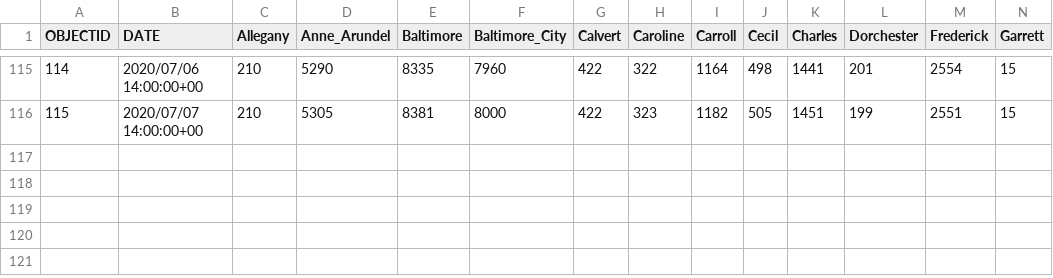
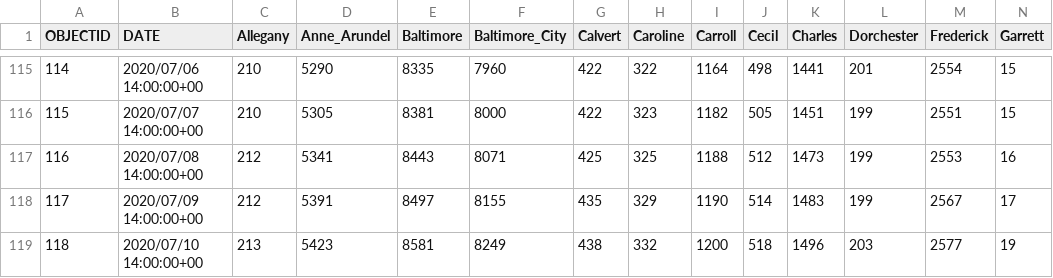
Before and after one commit to katiesegreti/health, a CSV file: maryland_covid.csv, drawn as a sheet; only a part is shown, gaps mark what is left out; rows hold the shown columns only; the diff names each change by its address in the sheet, - before the commit and + after, or states it on an @@ line.

```diff
--- a/maryland_covid.csv
+++ b/maryland_covid.csv
+row 117: 116 | 2020/07/08 14:00:00+00 | 212 | 5341 | 8443 | 8071 | 425 | 325 | 1188 | 512 | 1473 | 199 | 2553 | 16
+row 118: 117 | 2020/07/09 14:00:00+00 | 212 | 5391 | 8497 | 8155 | 435 | 329 | 1190 | 514 | 1483 | 199 | 2567 | 17
+row 119: 118 | 2020/07/10 14:00:00+00 | 213 | 5423 | 8581 | 8249 | 438 | 332 | 1200 | 518 | 1496 | 203 | 2577 | 19
```
Also changed, not shown: california_covid.csv, newyork_covid.csv, 2 other files.
